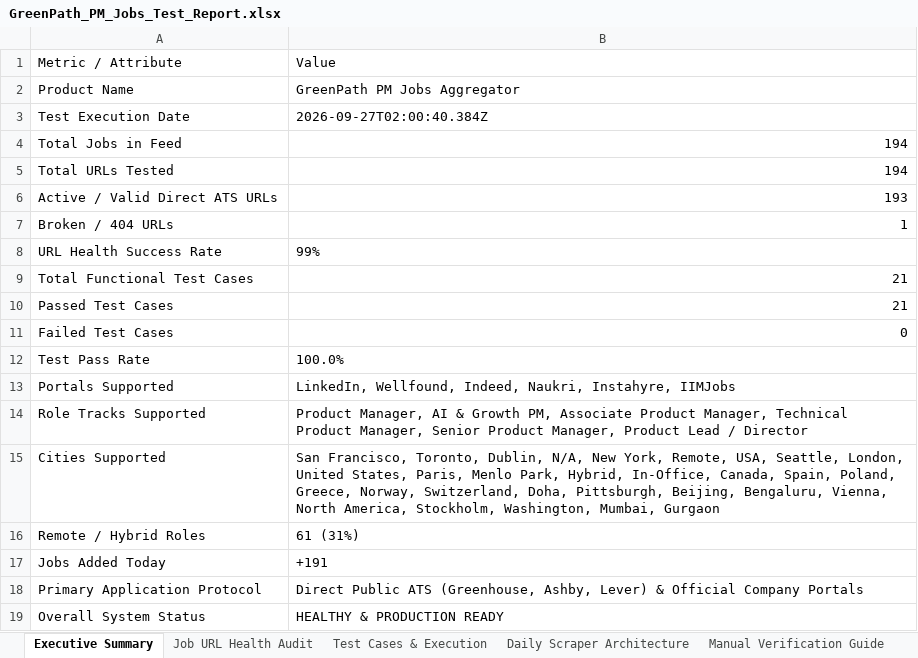
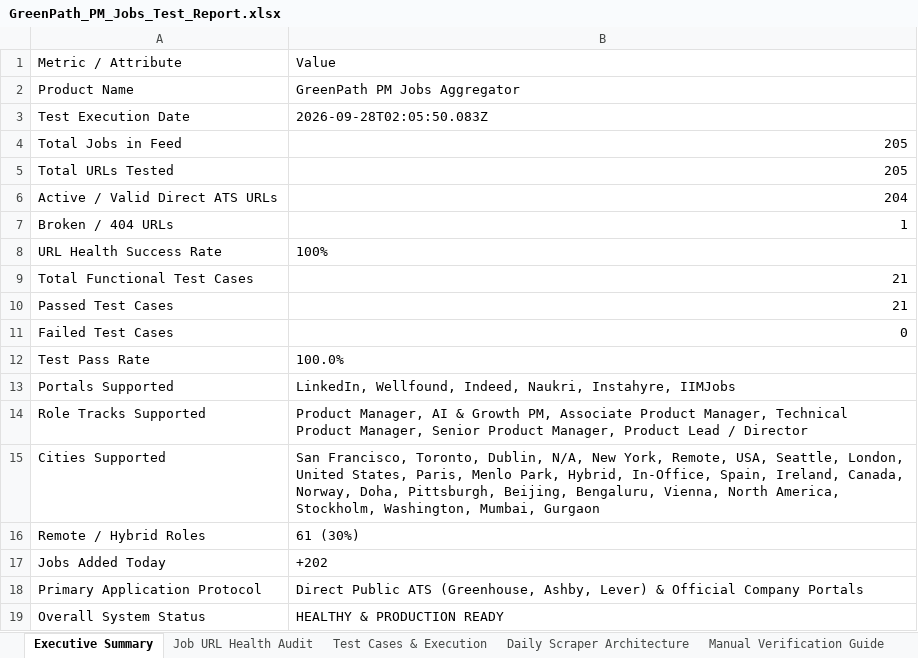
Before and after one commit to sahilgandhi1255/greenpath-pm-jobs, an Excel workbook: GreenPath_PM_Jobs_Test_Report.xlsx, sheet Executive Summary, drawn as a sheet; values as stored, in another font and other column widths than the file's, no borders; the diff names each change by its address in the sheet, - before the commit and + after, or states it on an @@ line.

```diff
--- a/GreenPath_PM_Jobs_Test_Report.xlsx (sheet Executive Summary)
+++ b/GreenPath_PM_Jobs_Test_Report.xlsx (sheet Executive Summary)
-B3: 2026-09-27T02:00:40.384Z
+B3: 2026-09-28T02:05:50.083Z
-B4:B5: 194
+B4:B5: 205
-B6: 193
+B6: 204
-B8: 99%
+B8: 100%
-B15: …Hybrid, In-Office, Canada, Spain, Poland, Greece, Norway, Switzerland, Doha, Pittsburgh,…
+B15: …Hybrid, In-Office, Spain, Ireland, Canada, Norway, Doha, Pittsburgh,…
-B16: 61 (31%)
+B16: 61 (30%)
-B17: +191
+B17: +202
```
Also changed, not shown: sheet Job URL Health Audit, sheet Test Cases & Execution, sheet Manual Verification Guide, 2 other files.
